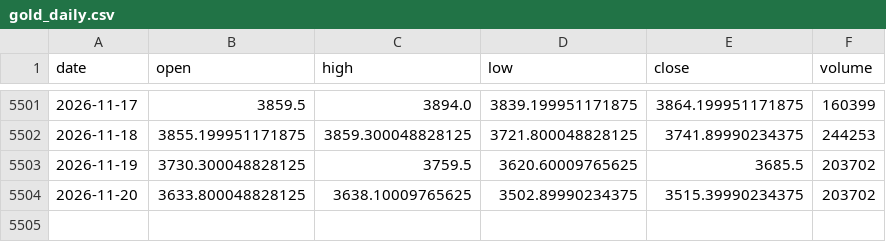
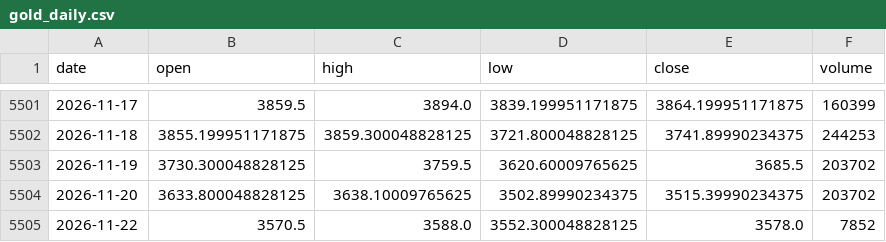
Before and after one commit to bess129/petcoke-forecaster, a CSV file: data/gold_daily.csv, drawn as a sheet; only a part is shown, gaps mark what is left out; the diff names each change by its address in the sheet, - before the commit and + after, or states it on an @@ line.

```diff
--- a/data/gold_daily.csv
+++ b/data/gold_daily.csv
+row 5505: 2026-11-22 | 3570.5 | 3588.0 | 3552.300048828125 | 3578.0 | 7852
```
Also changed, not shown: 5 other files.
